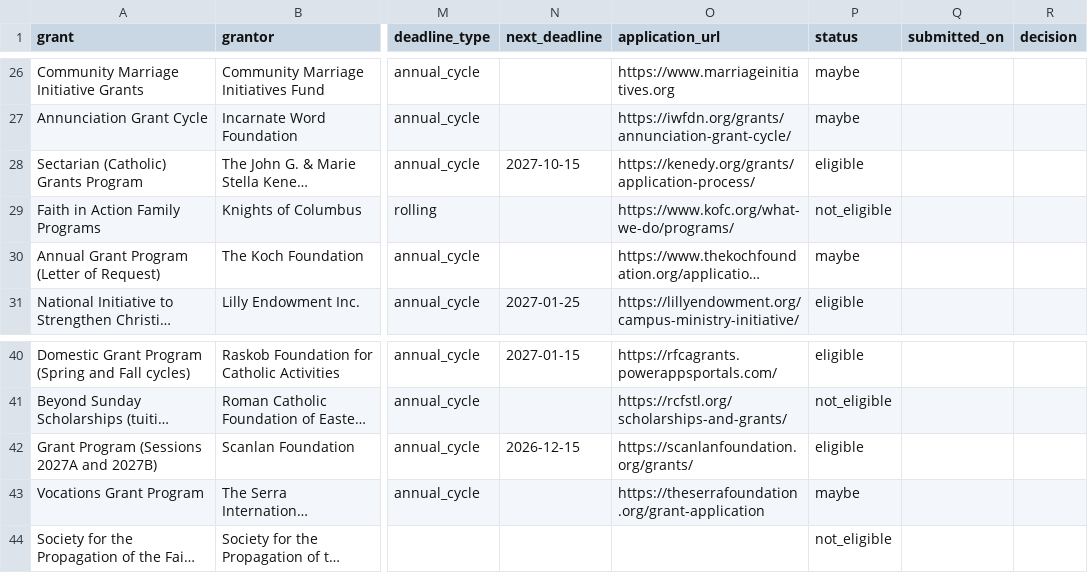
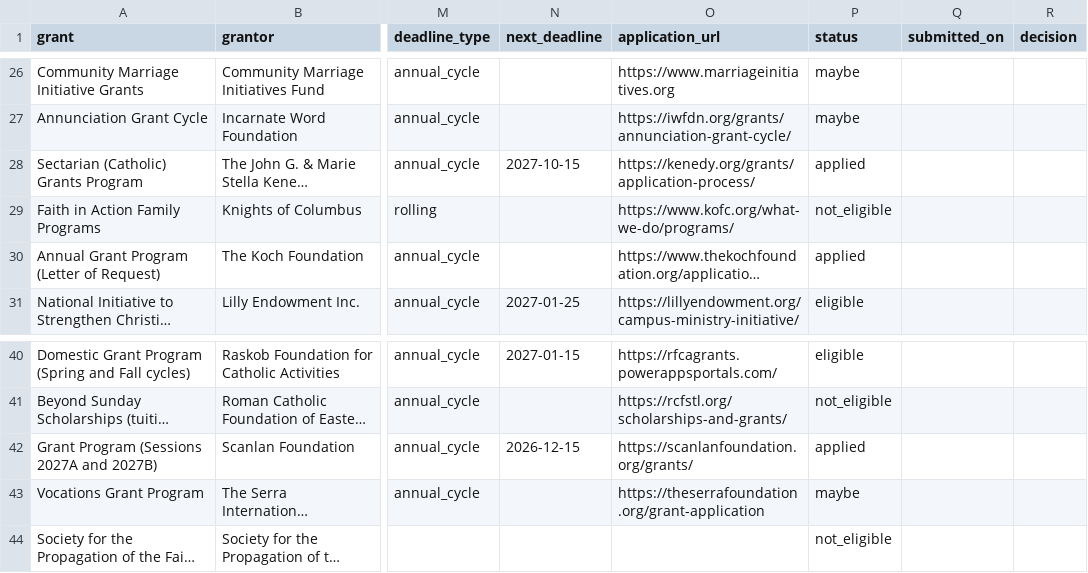
Before and after one commit to schoedel-learn/formation-grants, a CSV file: data/grants.csv, drawn as a sheet; only a part is shown, gaps mark what is left out; long unchanged cells end in …; the diff names each change by its address in the sheet, - before the commit and + after, or states it on an @@ line.

Commit message:
New-vs-in-hand split: Kenedy/Scanlan/Koch -> applied (records scan); boss table separates open opportunities from already-applied/receiving

```diff
--- a/data/grants.csv
+++ b/data/grants.csv
-P28 (status): eligible
+P28 (status): applied
-P30 (status): maybe
+P30 (status): applied
-P42 (status): eligible
+P42 (status): applied
```
Also changed, not shown: 4 other files.
